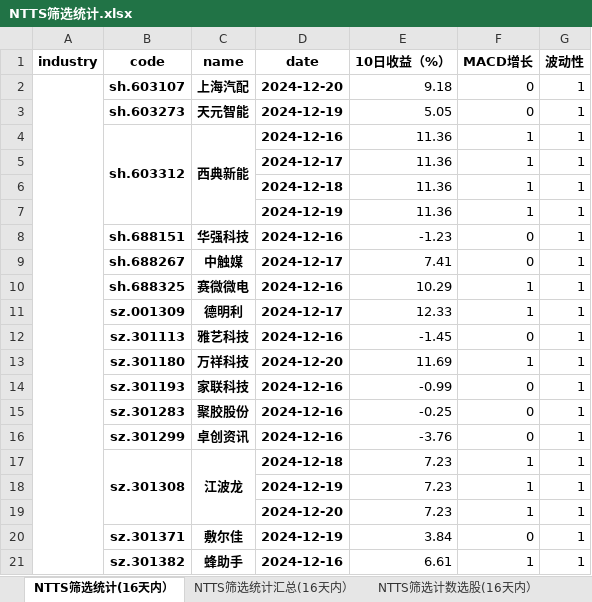
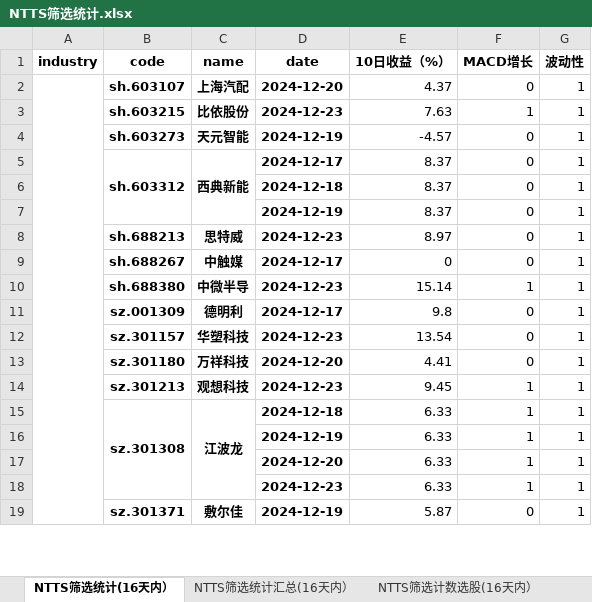
Before and after one commit to wusuaya/ever, an Excel workbook: NTTS筛选统计.xlsx, sheet NTTS筛选统计(16天内）, drawn as a sheet; only a part is shown; values as stored, in another font and other column widths than the file's, no borders; removed rows and columns are numbered as before the commit, all else as after; the diff covers the shown part only; the diff names each change by its address in the sheet, - before the commit and + after, or states it on an @@ line.

```diff
--- a/NTTS筛选统计.xlsx (sheet NTTS筛选统计(16天内）)
+++ b/NTTS筛选统计.xlsx (sheet NTTS筛选统计(16天内）)
-E2 (10日收益（%）): 9.18
+E2 (10日收益（%）): 4.37
+row 3:  | sh.603215 | 比依股份 | 2024-12-23 | 7.63 | 1 | 1
-E4 (10日收益（%）): 5.05
+E4 (10日收益（%）): -4.57
-D5 (date): 2024-12-16
+D5 (date): 2024-12-17
-E5 (10日收益（%）): 11.36
+E5 (10日收益（%）): 8.37
-F5 (MACD增长): 1
+F5 (MACD增长): 0
-row 5:  |  |  | 2024-12-17 | 11.36 | 1 | 1
-E6:E7 (10日收益（%）): 11.36
+E6:E7 (10日收益（%）): 8.37
-F6:F7 (MACD增长): 1
+F6:F7 (MACD增长): 0
-row 8:  | sh.688151 | 华强科技 | 2024-12-16 | -1.23 | 0 | 1
+row 8:  | sh.688213 | 思特威 | 2024-12-23 | 8.97 | 0 | 1
-E9 (10日收益（%）): 7.41
+E9 (10日收益（%）): 0
-row 10:  | sh.688325 | 赛微微电 | 2024-12-16 | 10.29 | 1 | 1
+row 10:  | sh.688380 | 中微半导 | 2024-12-23 | 15.14 | 1 | 1
-E11 (10日收益（%）): 12.33
+E11 (10日收益（%）): 9.8
-F11 (MACD增长): 1
+F11 (MACD增长): 0
-B12 (code): sz.301113
+B12 (code): sz.301157
-C12 (name): 雅艺科技
+C12 (name): 华塑科技
-D12 (date): 2024-12-16
+D12 (date): 2024-12-23
-E12 (10日收益（%）): -1.45
+E12 (10日收益（%）): 13.54
-E13 (10日收益（%）): 11.69
+E13 (10日收益（%）): 4.41
-F13 (MACD增长): 1
+F13 (MACD增长): 0
-row 14:  | sz.301193 | 家联科技 | 2024-12-16 | -0.99 | 0 | 1
-row 15:  | sz.301283 | 聚胶股份 | 2024-12-16 | -0.25 | 0 | 1
-row 16:  | sz.301299 | 卓创资讯 | 2024-12-16 | -3.76 | 0 | 1
+row 14:  | sz.301213 | 观想科技 | 2024-12-23 | 9.45 | 1 | 1
-E15:E17 (10日收益（%）): 7.23
+E15:E17 (10日收益（%）): 6.33
+row 18:  |  |  | 2024-12-23 | 6.33 | 1 | 1
-E19 (10日收益（%）): 3.84
+E19 (10日收益（%）): 5.87
-row 21:  | sz.301382 | 蜂助手 | 2024-12-16 | 6.61 | 1 | 1
```
Also changed, not shown: 25 added rows, 44 removed rows, 106 edited cells and merged cells elsewhere in this sheet, sheet 策略叠加统计（2024-12-23), sheet NTTS筛选统计汇总(16天内）, sheet NTTS筛选行业统计(16天内）, sheet NTTS筛选计数选股(16天内）, other sheet tabs.
